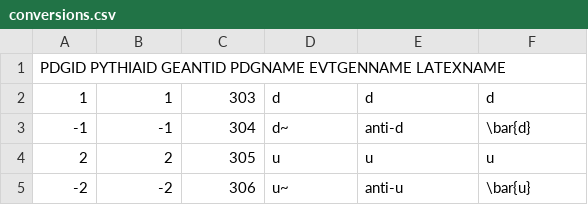
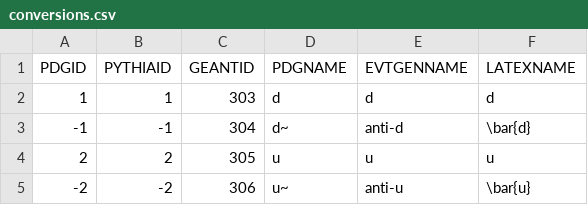
Before and after one commit to scikit-hep/particle, a CSV file: particle/data/conversions.csv, drawn as a sheet; only a part is shown; removed rows and columns are numbered as before the commit, all else as after; the diff names each change by its address in the sheet, - before the commit and + after, or states it on an @@ line.

```diff
--- a/particle/data/conversions.csv
+++ b/particle/data/conversions.csv
-row 1: PDGID PYTHIAID GEANTID PDGNAME EVTGENNAME LATEXNAME
+row 1: PDGID | PYTHIAID | GEANTID | PDGNAME | EVTGENNAME | LATEXNAME
```
Also changed, not shown: 1 other file.
